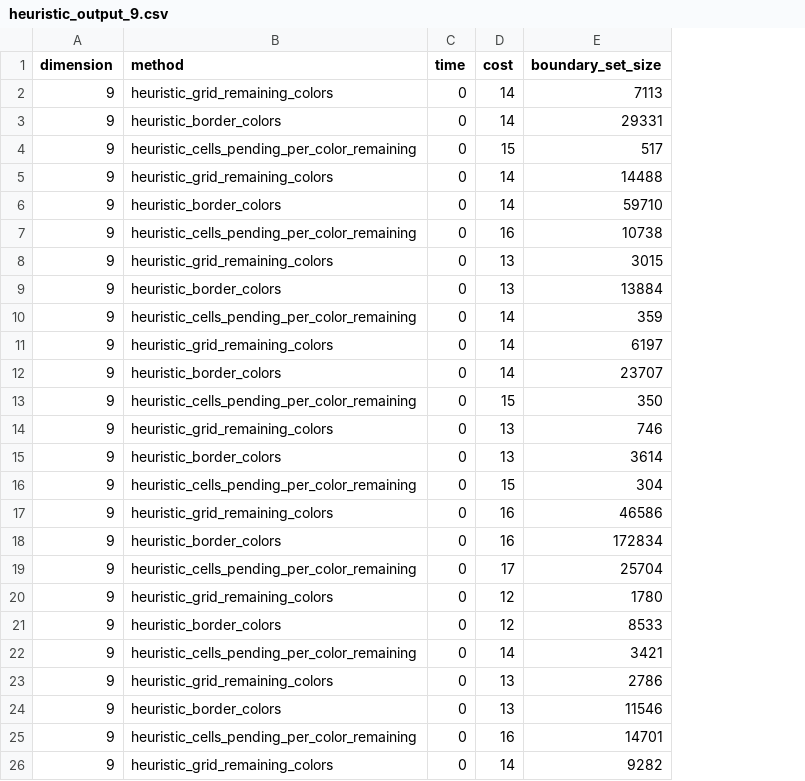
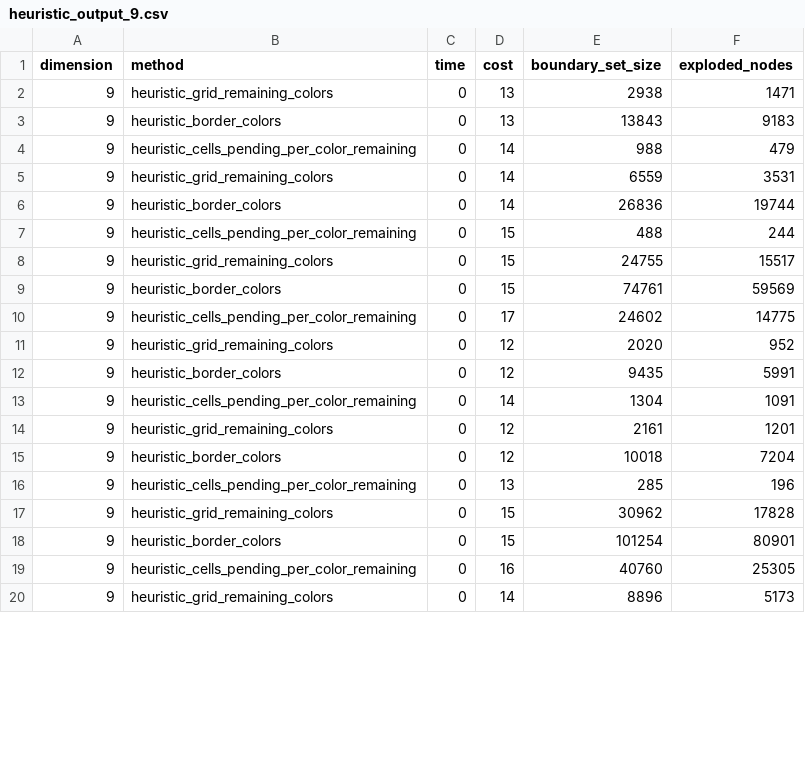
Before and after one commit to gbudoberra/sia, a CSV file: tp1/CompareHeuristics/heuristic_output_9.csv, drawn as a sheet; only a part is shown; removed rows and columns are numbered as before the commit, all else as after; the diff covers the shown part only; the diff names each change by its address in the sheet, - before the commit and + after, or states it on an @@ line.

Commit message:
fix: compared matrix
Co-authored-by: bsquillari <bsquillari@itba.edu.ar>

```diff
--- a/tp1/CompareHeuristics/heuristic_output_9.csv
+++ b/tp1/CompareHeuristics/heuristic_output_9.csv
+column F (exploded_nodes), rows 2-20: 1471 | 9183 | 479 | 3531 | 19744 | 244 | 15517 | 59569 | 14775 | 952 | 5991 | 1091 | 1201 | 7204 | 196 | 17828 | 80901 | 25305 | 5173
-row 2: 9 | heuristic_grid_remaining_colors | 0 | 14 | 7113
-row 3: 9 | heuristic_border_colors | 0 | 14 | 29331
-row 4: 9 | heuristic_cells_pending_per_color_remaining | 0 | 15 | 517
-row 5: 9 | heuristic_grid_remaining_colors | 0 | 14 | 14488
-row 6: 9 | heuristic_border_colors | 0 | 14 | 59710
-row 7: 9 | heuristic_cells_pending_per_color_remaining | 0 | 16 | 10738
-E2 (boundary_set_size): 3015
+E2 (boundary_set_size): 2938
-E3 (boundary_set_size): 13884
+E3 (boundary_set_size): 13843
-E4 (boundary_set_size): 359
+E4 (boundary_set_size): 988
-E5 (boundary_set_size): 6197
+E5 (boundary_set_size): 6559
-E6 (boundary_set_size): 23707
+E6 (boundary_set_size): 26836
-E7 (boundary_set_size): 350
+E7 (boundary_set_size): 488
-D8:D9 (cost): 13
+D8:D9 (cost): 15
-E8 (boundary_set_size): 746
+E8 (boundary_set_size): 24755
-E9 (boundary_set_size): 3614
+E9 (boundary_set_size): 74761
-D10 (cost): 15
+D10 (cost): 17
-E10 (boundary_set_size): 304
+E10 (boundary_set_size): 24602
-D11:D12 (cost): 16
+D11:D12 (cost): 12
-E11 (boundary_set_size): 46586
+E11 (boundary_set_size): 2020
-E12 (boundary_set_size): 172834
+E12 (boundary_set_size): 9435
-D13 (cost): 17
+D13 (cost): 14
-E13 (boundary_set_size): 25704
+E13 (boundary_set_size): 1304
-E14 (boundary_set_size): 1780
+E14 (boundary_set_size): 2161
-E15 (boundary_set_size): 8533
+E15 (boundary_set_size): 10018
-D16 (cost): 14
+D16 (cost): 13
-E16 (boundary_set_size): 3421
+E16 (boundary_set_size): 285
-D17:D18 (cost): 13
+D17:D18 (cost): 15
-E17 (boundary_set_size): 2786
+E17 (boundary_set_size): 30962
-E18 (boundary_set_size): 11546
+E18 (boundary_set_size): 101254
-E19 (boundary_set_size): 14701
+E19 (boundary_set_size): 40760
-E20 (boundary_set_size): 9282
+E20 (boundary_set_size): 8896
```
Also changed, not shown: 6 added rows and 5 edited cells elsewhere in this file, tp1/CompareHeuristics/heuristic_output_5.csv, tp1/CompareHeuristics/heuristic_output_6.csv, 8 other files.
